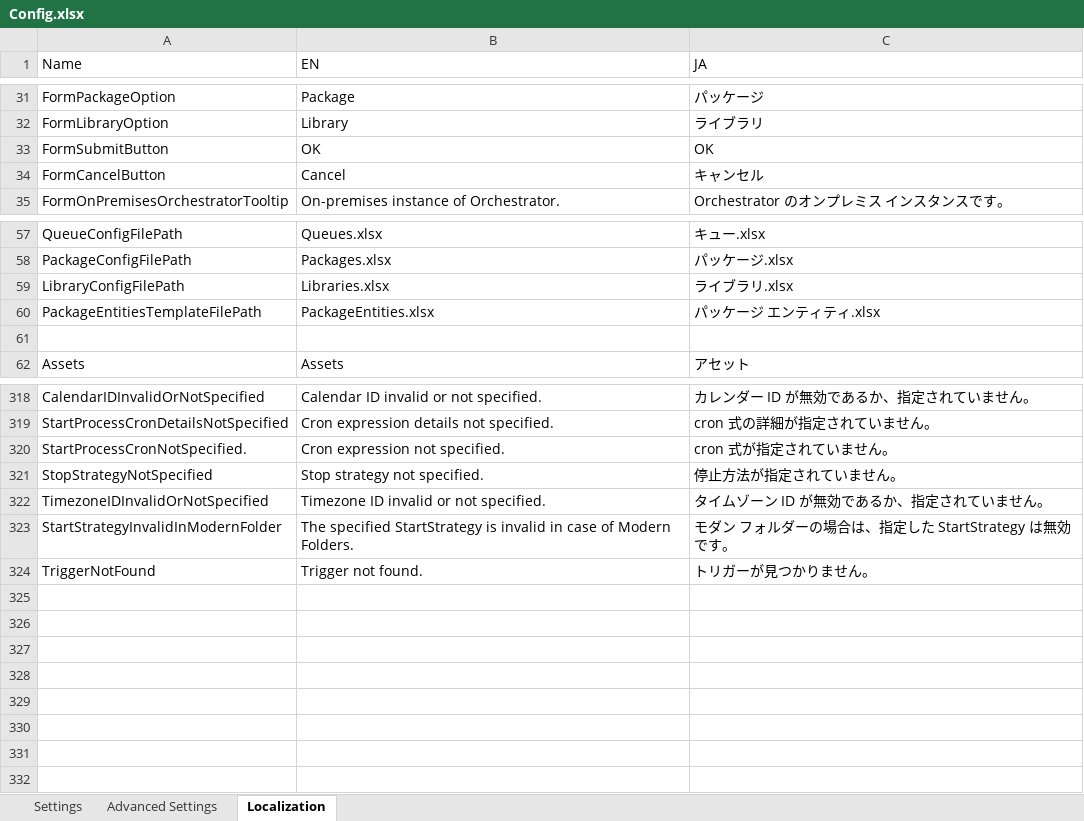
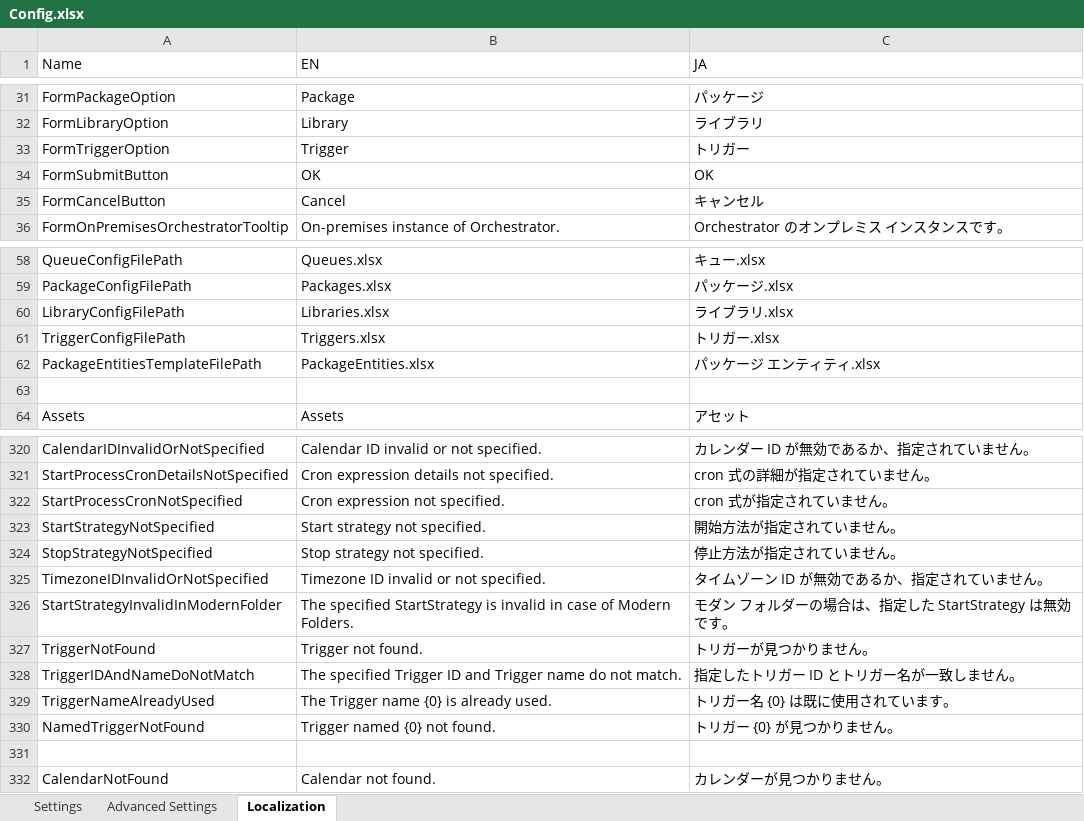
Before and after one commit to UiPath-Services/OrchestratorManager, an Excel workbook: Config.xlsx, sheet Localization, drawn as a sheet; only a part is shown, gaps mark what is left out; values as stored, in another font and other column widths than the file's, no borders; table styles not drawn; addresses are those after the commit; the diff names each change by its address in the sheet, - before the commit and + after, or states it on an @@ line.

Commit message:
Implement manipulation of Triggers

```diff
--- a/Config.xlsx (sheet Localization)
+++ b/Config.xlsx (sheet Localization)
+row 33: FormTriggerOption | Trigger | トリガー
+row 61: TriggerConfigFilePath | Triggers.xlsx | トリガー.xlsx
-A322 (Name): StartProcessCronNotSpecified.
+A322 (Name): StartProcessCronNotSpecified
+row 323: StartStrategyNotSpecified | Start strategy not specified. | 開始方法が指定されていません。
+row 328: TriggerIDAndNameDoNotMatch | The specified Trigger ID and Trigger name do not match. | 指定したトリガー ID とトリガー名が一致しません。
+row 329: TriggerNameAlreadyUsed | The Trigger name {0} is already used. | トリガー名 {0} は既に使用されています。
+row 330: NamedTriggerNotFound | Trigger named {0} not found. | トリガー {0} が見つかりません。
+row 331: (empty)
+row 332: CalendarNotFound | Calendar not found. | カレンダーが見つかりません。
```
Also changed, not shown: Workbooks/EN/Environments.xlsx, 15 other files.
